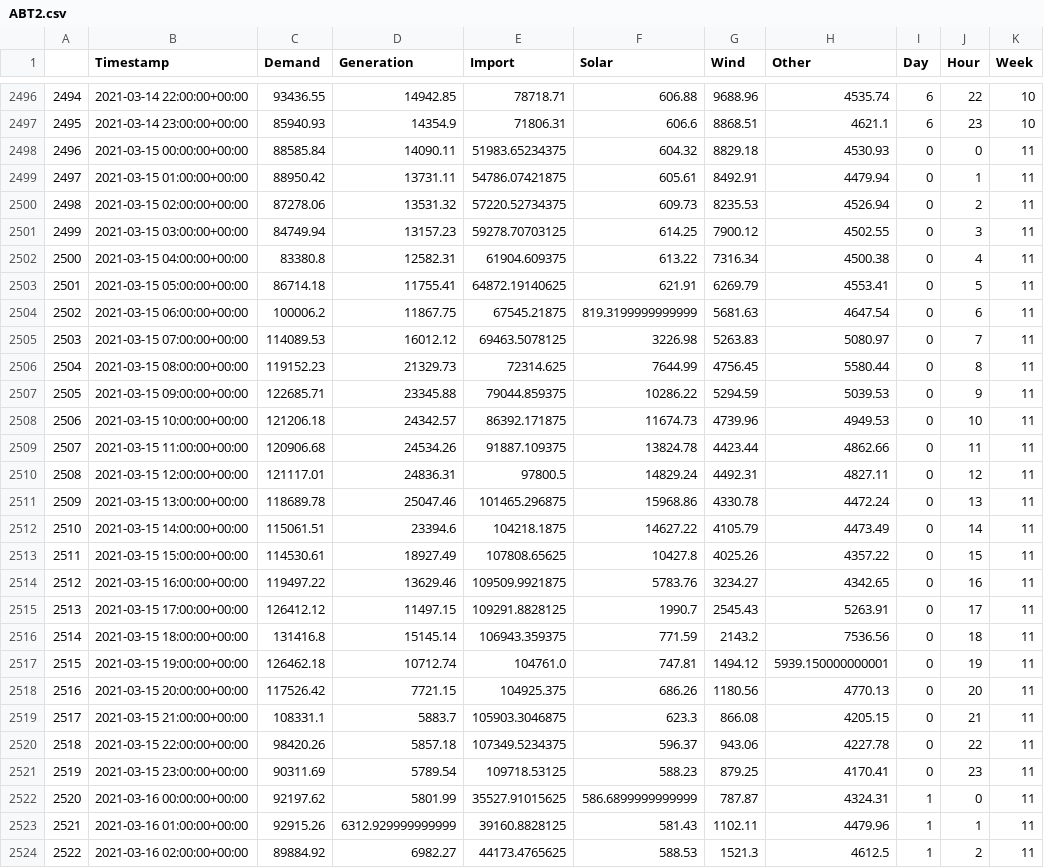
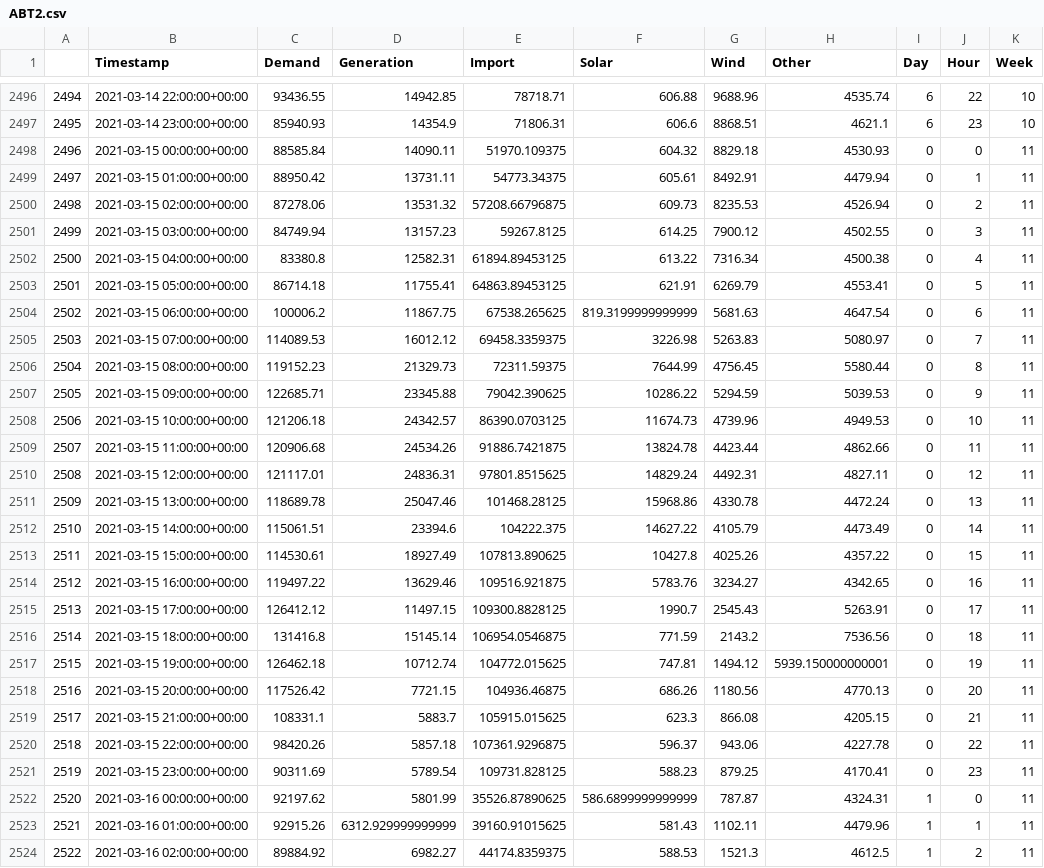
Before and after one commit to MatthewFyfe1234/EnergyCRISP-DM, a CSV file: ABT2.csv, drawn as a sheet; only a part is shown, gaps mark what is left out; the diff covers the shown part only; the diff names each change by its address in the sheet, - before the commit and + after, or states it on an @@ line.

```diff
--- a/ABT2.csv
+++ b/ABT2.csv
-E2498 (Import): 51983.65234375
+E2498 (Import): 51970.109375
-E2499 (Import): 54786.07421875
+E2499 (Import): 54773.34375
-E2500 (Import): 57220.52734375
+E2500 (Import): 57208.66796875
-E2501 (Import): 59278.70703125
+E2501 (Import): 59267.8125
-E2502 (Import): 61904.609375
+E2502 (Import): 61894.89453125
-E2503 (Import): 64872.19140625
+E2503 (Import): 64863.89453125
-E2504 (Import): 67545.21875
+E2504 (Import): 67538.265625
-E2505 (Import): 69463.5078125
+E2505 (Import): 69458.3359375
-E2506 (Import): 72314.625
+E2506 (Import): 72311.59375
-E2507 (Import): 79044.859375
+E2507 (Import): 79042.390625
-E2508 (Import): 86392.171875
+E2508 (Import): 86390.0703125
-E2509 (Import): 91887.109375
+E2509 (Import): 91886.7421875
-E2510 (Import): 97800.5
+E2510 (Import): 97801.8515625
-E2511 (Import): 101465.296875
+E2511 (Import): 101468.28125
-E2512 (Import): 104218.1875
+E2512 (Import): 104222.375
-E2513 (Import): 107808.65625
+E2513 (Import): 107813.890625
-E2514 (Import): 109509.9921875
+E2514 (Import): 109516.921875
-E2515 (Import): 109291.8828125
+E2515 (Import): 109300.8828125
-E2516 (Import): 106943.359375
+E2516 (Import): 106954.0546875
-E2517 (Import): 104761.0
+E2517 (Import): 104772.015625
-E2518 (Import): 104925.375
+E2518 (Import): 104936.46875
-E2519 (Import): 105903.3046875
+E2519 (Import): 105915.015625
-E2520 (Import): 107349.5234375
+E2520 (Import): 107361.9296875
-E2521 (Import): 109718.53125
+E2521 (Import): 109731.828125
-E2522 (Import): 35527.91015625
+E2522 (Import): 35526.87890625
-E2523 (Import): 39160.8828125
+E2523 (Import): 39160.91015625
-E2524 (Import): 44173.4765625
+E2524 (Import): 44174.8359375
```
Also changed, not shown: 141 edited cells elsewhere in this file, 2 other files.
